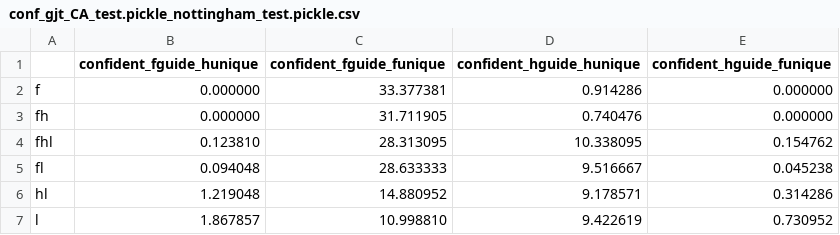
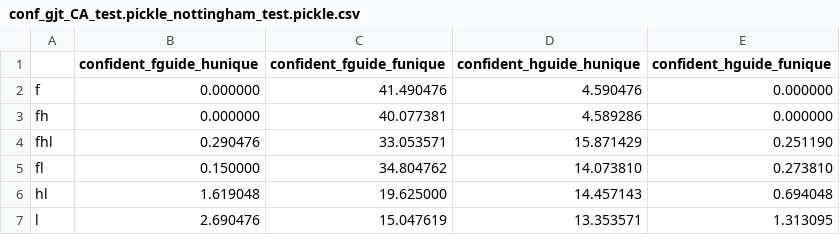
Before and after one commit to maximoskp/IdentityPreservingLatentGuidance, a CSV file: results/SE/guidance_eval/conf_gjt_CA_test.pickle_nottingham_test.pickle.csv, drawn as a sheet.

```diff
--- a/results/SE/guidance_eval/conf_gjt_CA_test.pickle_nottingham_test.pickle.csv
+++ b/results/SE/guidance_eval/conf_gjt_CA_test.pickle_nottingham_test.pickle.csv
@@ -1,7 +1,7 @@
 ,confident_fguide_hunique,confident_fguide_funique,confident_hguide_hunique,confident_hguide_funique
-f,0.000000,33.377381,0.914286,0.000000
-fh,0.000000,31.711905,0.740476,0.000000
-fhl,0.123810,28.313095,10.338095,0.154762
-fl,0.094048,28.633333,9.516667,0.045238
-hl,1.219048,14.880952,9.178571,0.314286
-l,1.867857,10.998810,9.422619,0.730952
+f,0.000000,41.490476,4.590476,0.000000
+fh,0.000000,40.077381,4.589286,0.000000
+fhl,0.290476,33.053571,15.871429,0.251190
+fl,0.150000,34.804762,14.073810,0.273810
+hl,1.619048,19.625000,14.457143,0.694048
+l,2.690476,15.047619,13.353571,1.313095
```
Also changed, not shown: results/ED/guidance_eval/conf_gjt_CA_test.pickle_nottingham_test.pickle.csv, results/ED/guidance_eval/conf_nottingham_test.pickle_gjt_CA_test.pickle.csv, 51 other files.
